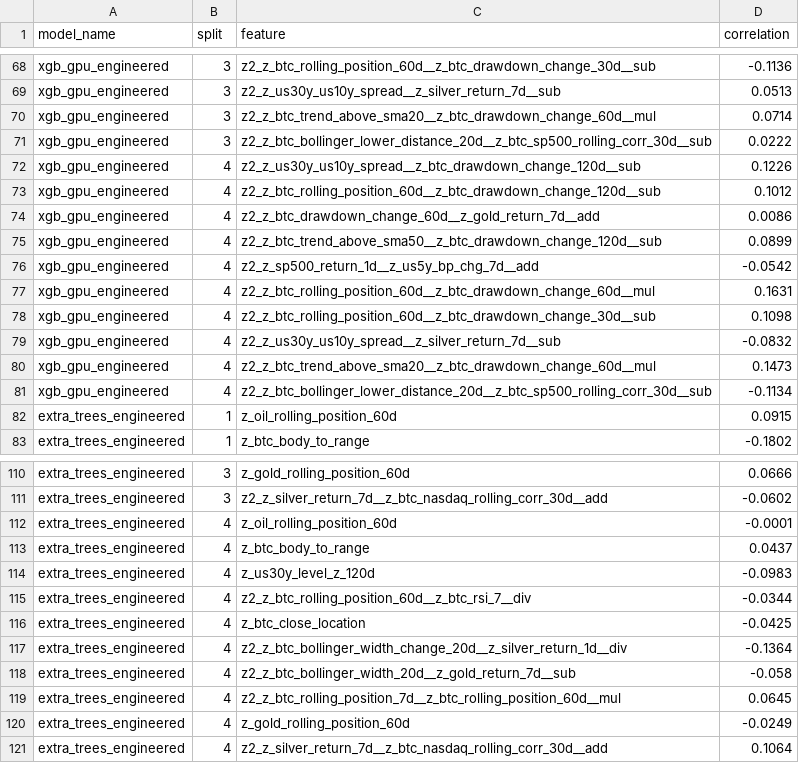
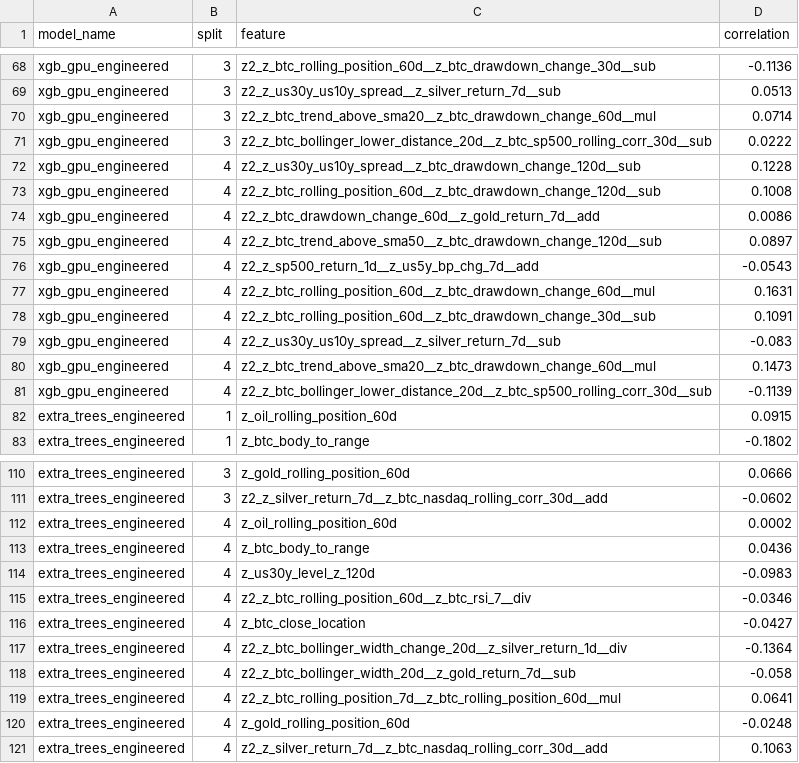
Before and after one commit to Woohyeon12/market_data_project, a CSV file: backend/model_registry/kaggle_runs/btc_volume_boosting_gpu_latest/split_correlations.csv, drawn as a sheet; only a part is shown, gaps mark what is left out; the diff covers the shown part only.

```diff
--- a/backend/model_registry/kaggle_runs/btc_volume_boosting_gpu_latest/split_correlations.csv
+++ b/backend/model_registry/kaggle_runs/btc_volume_boosting_gpu_latest/split_correlations.csv
@@ -71,12 +71,12 @@ xgb_gpu_engineered,3,z2_z_btc_trend_above_sma20__z_btc_drawdown_change_60d__mul,
 xgb_gpu_engineered,3,z2_z_btc_bollinger_lower_distance_20d__z_btc_sp500_rolling_corr_30d__sub,0.0222
-xgb_gpu_engineered,4,z2_z_us30y_us10y_spread__z_btc_drawdown_change_120d__sub,0.1226
-xgb_gpu_engineered,4,z2_z_btc_rolling_position_60d__z_btc_drawdown_change_120d__sub,0.1012
+xgb_gpu_engineered,4,z2_z_us30y_us10y_spread__z_btc_drawdown_change_120d__sub,0.1228
+xgb_gpu_engineered,4,z2_z_btc_rolling_position_60d__z_btc_drawdown_change_120d__sub,0.1008
 xgb_gpu_engineered,4,z2_z_btc_drawdown_change_60d__z_gold_return_7d__add,0.0086
-xgb_gpu_engineered,4,z2_z_btc_trend_above_sma50__z_btc_drawdown_change_120d__sub,0.0899
-xgb_gpu_engineered,4,z2_z_sp500_return_1d__z_us5y_bp_chg_7d__add,-0.0542
+xgb_gpu_engineered,4,z2_z_btc_trend_above_sma50__z_btc_drawdown_change_120d__sub,0.0897
+xgb_gpu_engineered,4,z2_z_sp500_return_1d__z_us5y_bp_chg_7d__add,-0.0543
 xgb_gpu_engineered,4,z2_z_btc_rolling_position_60d__z_btc_drawdown_change_60d__mul,0.1631
-xgb_gpu_engineered,4,z2_z_btc_rolling_position_60d__z_btc_drawdown_change_30d__sub,0.1098
-xgb_gpu_engineered,4,z2_z_us30y_us10y_spread__z_silver_return_7d__sub,-0.0832
+xgb_gpu_engineered,4,z2_z_btc_rolling_position_60d__z_btc_drawdown_change_30d__sub,0.1091
+xgb_gpu_engineered,4,z2_z_us30y_us10y_spread__z_silver_return_7d__sub,-0.083
 xgb_gpu_engineered,4,z2_z_btc_trend_above_sma20__z_btc_drawdown_change_60d__mul,0.1473
-xgb_gpu_engineered,4,z2_z_btc_bollinger_lower_distance_20d__z_btc_sp500_rolling_corr_30d__sub,-0.1134
+xgb_gpu_engineered,4,z2_z_btc_bollinger_lower_distance_20d__z_btc_sp500_rolling_corr_30d__sub,-0.1139
 extra_trees_engineered,1,z_oil_rolling_position_60d,0.0915
@@ -111,11 +111,11 @@ extra_trees_engineered,3,z_gold_rolling_position_60d,0.0666
 extra_trees_engineered,3,z2_z_silver_return_7d__z_btc_nasdaq_rolling_corr_30d__add,-0.0602
-extra_trees_engineered,4,z_oil_rolling_position_60d,-0.0001
-extra_trees_engineered,4,z_btc_body_to_range,0.0437
+extra_trees_engineered,4,z_oil_rolling_position_60d,0.0002
+extra_trees_engineered,4,z_btc_body_to_range,0.0436
 extra_trees_engineered,4,z_us30y_level_z_120d,-0.0983
-extra_trees_engineered,4,z2_z_btc_rolling_position_60d__z_btc_rsi_7__div,-0.0344
-extra_trees_engineered,4,z_btc_close_location,-0.0425
+extra_trees_engineered,4,z2_z_btc_rolling_position_60d__z_btc_rsi_7__div,-0.0346
+extra_trees_engineered,4,z_btc_close_location,-0.0427
 extra_trees_engineered,4,z2_z_btc_bollinger_width_change_20d__z_silver_return_1d__div,-0.1364
 extra_trees_engineered,4,z2_z_btc_bollinger_width_20d__z_gold_return_7d__sub,-0.058
-extra_trees_engineered,4,z2_z_btc_rolling_position_7d__z_btc_rolling_position_60d__mul,0.0645
-extra_trees_engineered,4,z_gold_rolling_position_60d,-0.0249
-extra_trees_engineered,4,z2_z_silver_return_7d__z_btc_nasdaq_rolling_corr_30d__add,0.1064
+extra_trees_engineered,4,z2_z_btc_rolling_position_7d__z_btc_rolling_position_60d__mul,0.0641
+extra_trees_engineered,4,z_gold_rolling_position_60d,-0.0248
+extra_trees_engineered,4,z2_z_silver_return_7d__z_btc_nasdaq_rolling_corr_30d__add,0.1063
```
Also changed, not shown: 8 added rows, 8 removed rows, 1 moved row and 41 edited cells elsewhere in this file, backend/model_registry/kaggle_runs/btc_volume_boosting_gpu_latest/feature_importance.csv, backend/model_registry/kaggle_runs/btc_volume_boosting_gpu_latest/split_metrics.csv, 5 other files.
